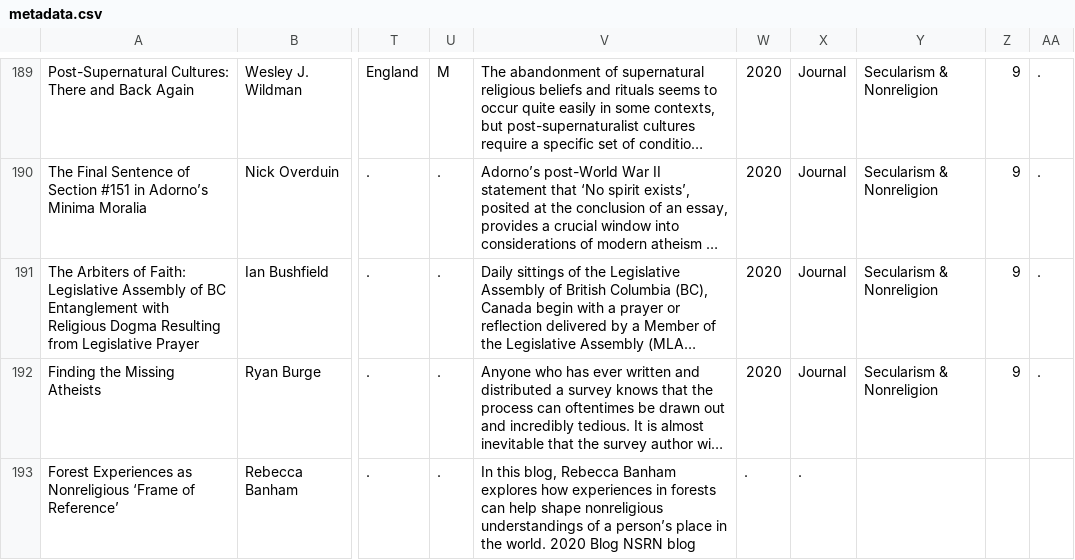
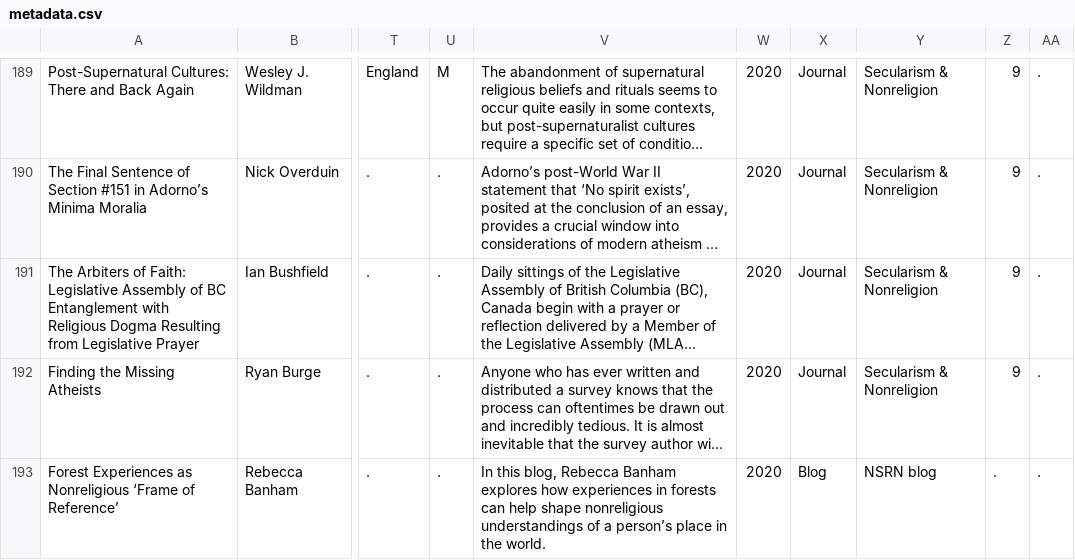
Before and after one commit to rodighiero/NSRN, a CSV file: data/metadata.csv, drawn as a sheet; only a part is shown, gaps mark what is left out; long unchanged cells end in …; the diff names each change by its address in the sheet, - before the commit and + after, or states it on an @@ line.

Commit message:
Update metadata.csv

```diff
--- a/data/metadata.csv
+++ b/data/metadata.csv
-V193: …the world. 2020 Blog NSRN blog
+V193: …the world.
-W193: .
+W193: 2020
-X193: .
+X193: Blog
-Y193: (empty)
+Y193: NSRN blog
-Z193: (empty)
+Z193: .
-AA193: (empty)
+AA193: .
```
